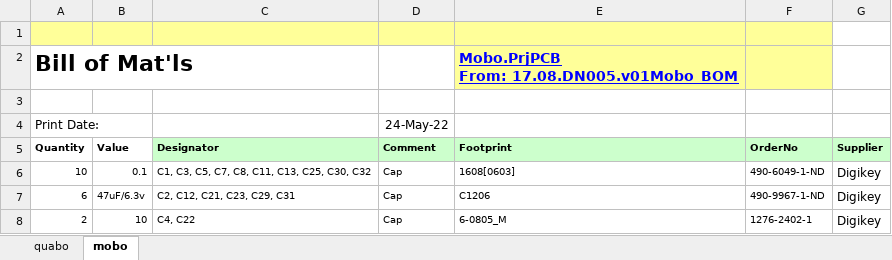
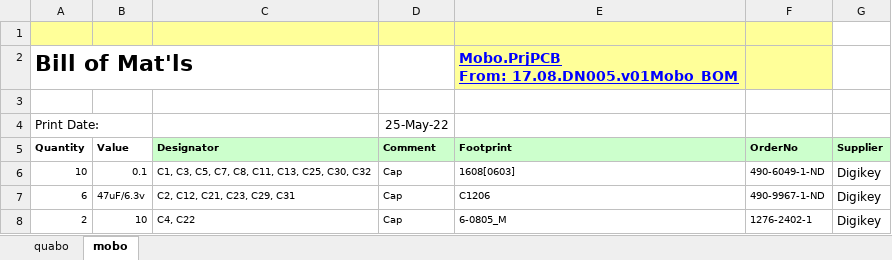
Before and after one commit to liuweiseu/quabo_bom, an Excel workbook: 202204_Mobo_Quabo_BOM.xlsx, sheet mobo, drawn as a sheet; only a part is shown; values as stored, in another font and other column widths than the file's, no borders; the diff names each change by its address in the sheet, - before the commit and + after, or states it on an @@ line.

```diff
--- a/202204_Mobo_Quabo_BOM.xlsx (sheet mobo)
+++ b/202204_Mobo_Quabo_BOM.xlsx (sheet mobo)
-D4 (Comment): 24-May-22
+D4 (Comment): 25-May-22
```
Also changed, not shown: sheet quabo.
